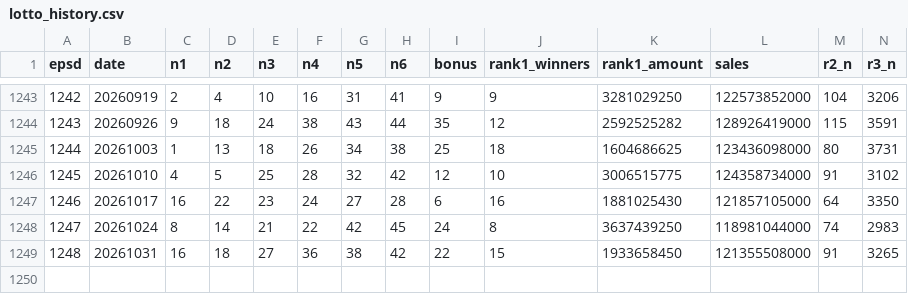
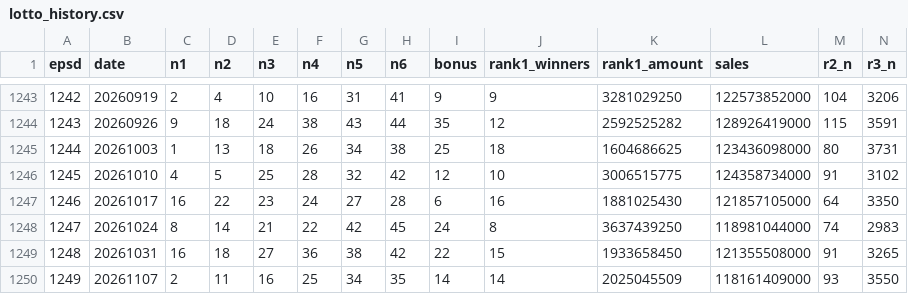
Before and after one commit to LucianaStyle/lotto-lab, a CSV file: data/lotto_history.csv, drawn as a sheet; only a part is shown, gaps mark what is left out; rows hold the shown columns only; the diff names each change by its address in the sheet, - before the commit and + after, or states it on an @@ line.

```diff
--- a/data/lotto_history.csv
+++ b/data/lotto_history.csv
+row 1250: 1249 | 20261107 | 2 | 11 | 16 | 25 | 34 | 35 | 14 | 14 | 2025045509 | 118161409000 | 93 | 3550
```
Also changed, not shown: data/lotto_picks.csv, data/popularity.csv, 2 other files.
